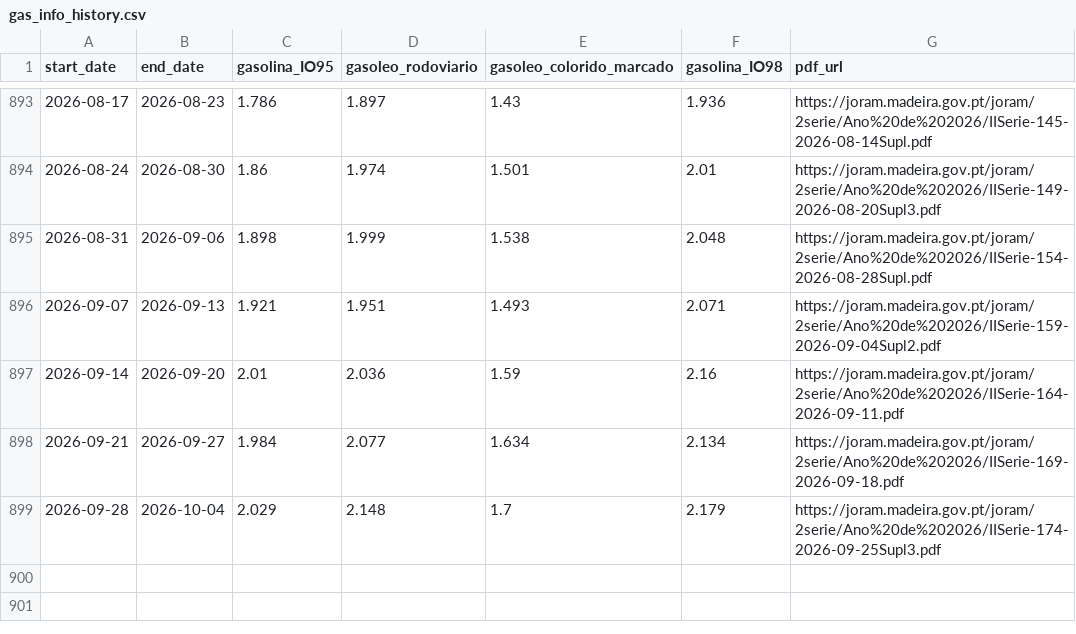
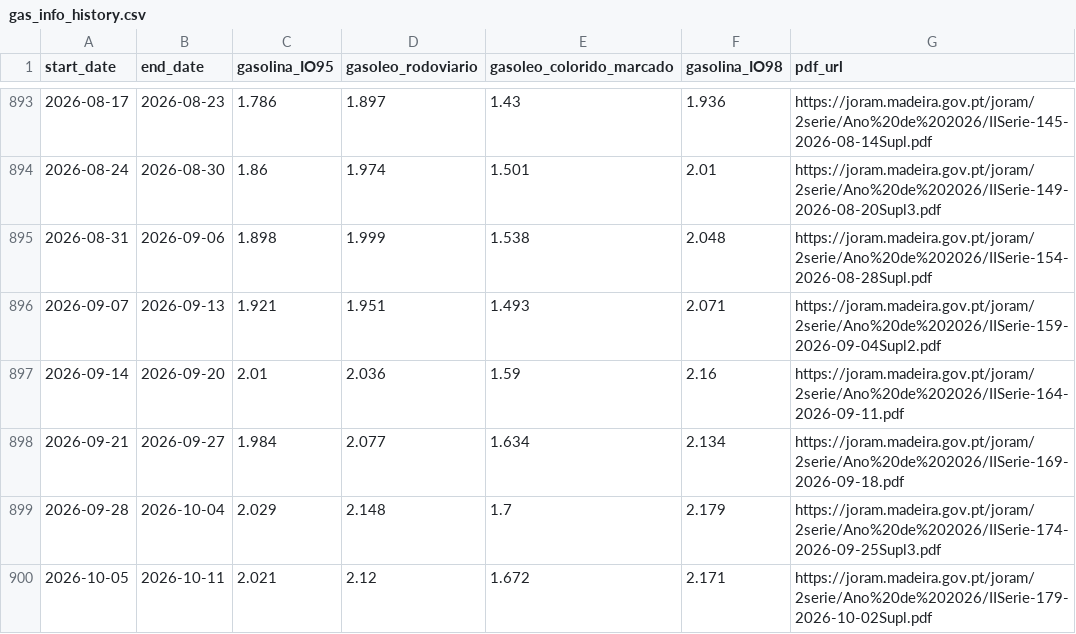
Before and after one commit to carlosrsabreu/devo-abastecer, a CSV file: history/gas_info_history.csv, drawn as a sheet; only a part is shown, gaps mark what is left out.

```diff
--- a/history/gas_info_history.csv
+++ b/history/gas_info_history.csv
@@ -899 +899,2 @@ start_date,end_date,gasolina_IO95,gasoleo_rodoviario,gasoleo_colorido_marcado,ga
 2026-09-28,2026-10-04,2.029,2.148,1.7,2.179,https://joram.madeira.gov.pt/joram/2serie/Ano%20de%202026/IISerie-174-2026-09-25Supl3.pdf
+2026-10-05,2026-10-11,2.021,2.12,1.672,2.171,https://joram.madeira.gov.pt/joram/2serie/Ano%20de%202026/IISerie-179-2026-10-02Supl.pdf
```
Also changed, not shown: 2 other files.
